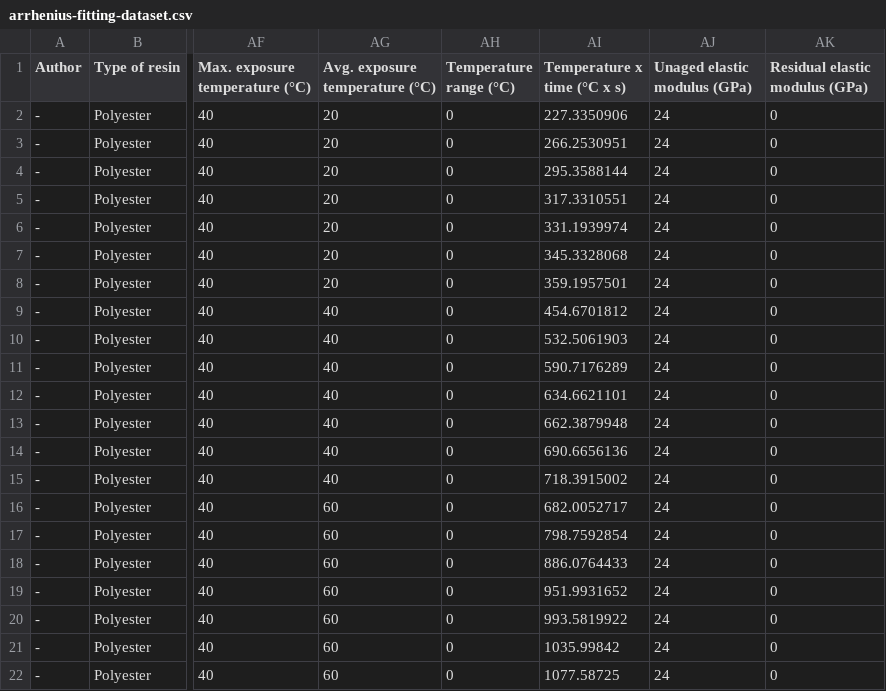
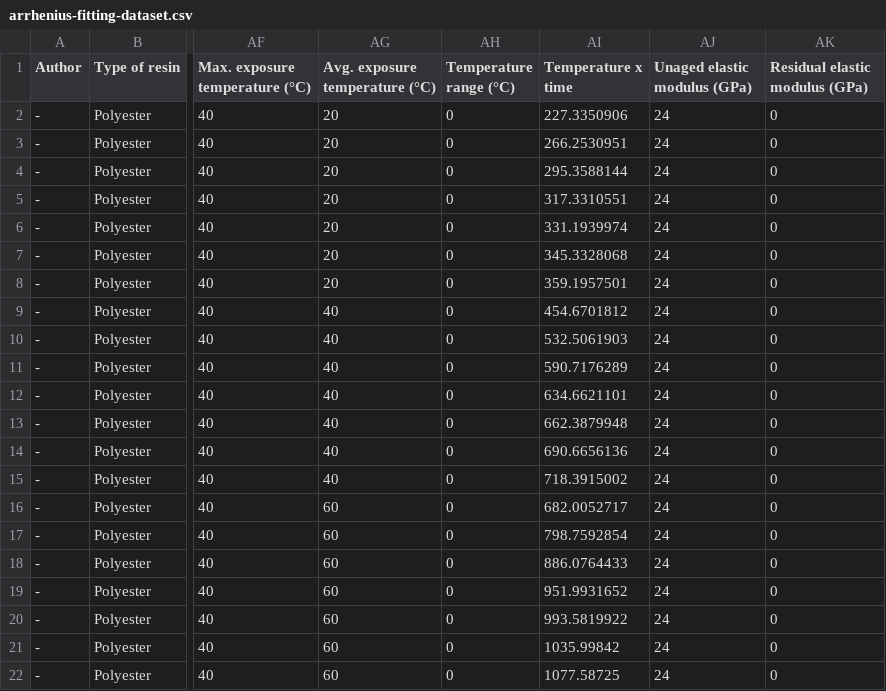
Before and after one commit to jpdspz/frp-aging-xgboost, a CSV file: arrhenius-fitting-dataset.csv, drawn as a sheet; only a part is shown, gaps mark what is left out; the diff names each change by its address in the sheet, - before the commit and + after, or states it on an @@ line.

Commit message:
test: change target property
- Changed target property back to residual modulus, include unaged modulus in the training dataset and see if the inclusion of the polynomial feature helps get more reasonable predictions
    - Predictions on holdout data are far from actual values (pred/actual~0.7)
    - Prediction time series are erratic, both for each temperature (goes up and down at short exposure times) and between temperatures (60 °C retains more modulus than 20 °C). Residual modulus at t=0 is also different from unaged modulus

```diff
--- a/arrhenius-fitting-dataset.csv
+++ b/arrhenius-fitting-dataset.csv
-AI1: Temperature x time (°C x s)
+AI1: Temperature x time
```
Also changed, not shown: holdout-dataset.csv, prediction-dataset.csv, 2 other files.
